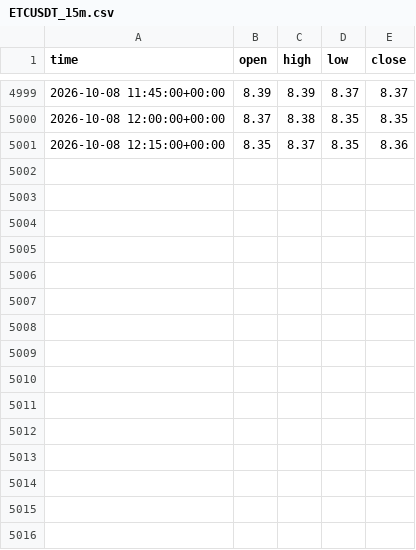
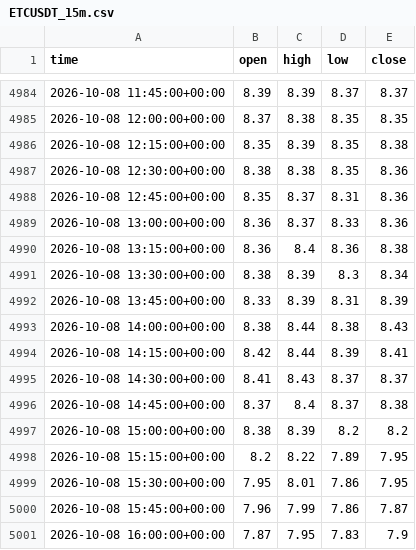
Before and after one commit to anothermario/bota, a CSV file: data/ETCUSDT_15m.csv, drawn as a sheet; only a part is shown, gaps mark what is left out; the diff covers the shown part only.

```diff
--- a/data/ETCUSDT_15m.csv
+++ b/data/ETCUSDT_15m.csv
@@ -5000,2 +4985,17 @@ time,open,high,low,close
 2026-10-08 12:00:00+00:00,8.37,8.38,8.35,8.35
-2026-10-08 12:15:00+00:00,8.35,8.37,8.35,8.36
+2026-10-08 12:15:00+00:00,8.35,8.39,8.35,8.38
+2026-10-08 12:30:00+00:00,8.38,8.38,8.35,8.36
+2026-10-08 12:45:00+00:00,8.35,8.37,8.31,8.36
+2026-10-08 13:00:00+00:00,8.36,8.37,8.33,8.36
+2026-10-08 13:15:00+00:00,8.36,8.4,8.36,8.38
+2026-10-08 13:30:00+00:00,8.38,8.39,8.3,8.34
+2026-10-08 13:45:00+00:00,8.33,8.39,8.31,8.39
+2026-10-08 14:00:00+00:00,8.38,8.44,8.38,8.43
+2026-10-08 14:15:00+00:00,8.42,8.44,8.39,8.41
+2026-10-08 14:30:00+00:00,8.41,8.43,8.37,8.37
+2026-10-08 14:45:00+00:00,8.37,8.4,8.37,8.38
+2026-10-08 15:00:00+00:00,8.38,8.39,8.2,8.2
+2026-10-08 15:15:00+00:00,8.2,8.22,7.89,7.95
+2026-10-08 15:30:00+00:00,7.95,8.01,7.86,7.95
+2026-10-08 15:45:00+00:00,7.96,7.99,7.86,7.87
+2026-10-08 16:00:00+00:00,7.87,7.95,7.83,7.9
```
Also changed, not shown: 15 removed rows elsewhere in this file, data/BTCUSDT_15m.csv, data/ETHUSDT_15m.csv, 10 other files.
